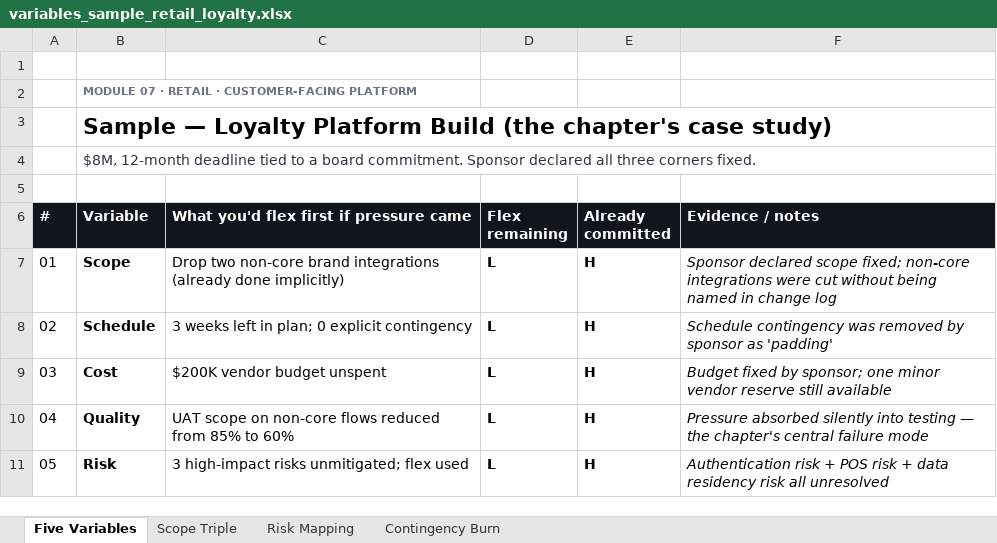
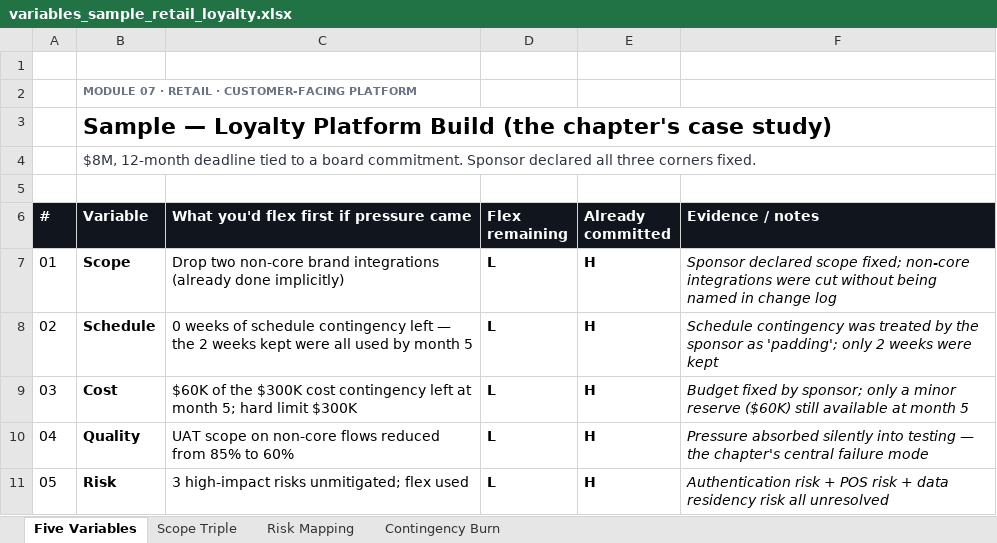
Before and after one commit to uddy245/project-coordinator-launchpad, an Excel workbook: public/templates/variables_sample_retail_loyalty.xlsx, sheet Five Variables, drawn as a sheet; values as stored, in another font and other column widths than the file's, no borders; the diff names each change by its address in the sheet, - before the commit and + after, or states it on an @@ line.

```diff
--- a/public/templates/variables_sample_retail_loyalty.xlsx (sheet Five Variables)
+++ b/public/templates/variables_sample_retail_loyalty.xlsx (sheet Five Variables)
-C8: 3 weeks left in plan; 0 explicit contingency
+C8: 0 weeks of schedule contingency left — the 2 weeks kept were all used by month 5
-F8 (Evidence / notes): …contingency was removed by sponsor as 'padding'
+F8 (Evidence / notes): …contingency was treated by the sponsor as 'padding'; only 2 weeks were kept
-C9: $200K vendor budget unspent
+C9: $60K of the $300K cost contingency left at month 5; hard limit $300K
-F9 (Evidence / notes): …by sponsor; one minor vendor reserve still available
+F9 (Evidence / notes): …by sponsor; only a minor reserve ($60K) still available at month 5
```
Also changed, not shown: sheet Contingency Burn, public/templates/variables_sample_pharma_trial.xlsx, public/templates/variables_sample_saas_migration.xlsx.
